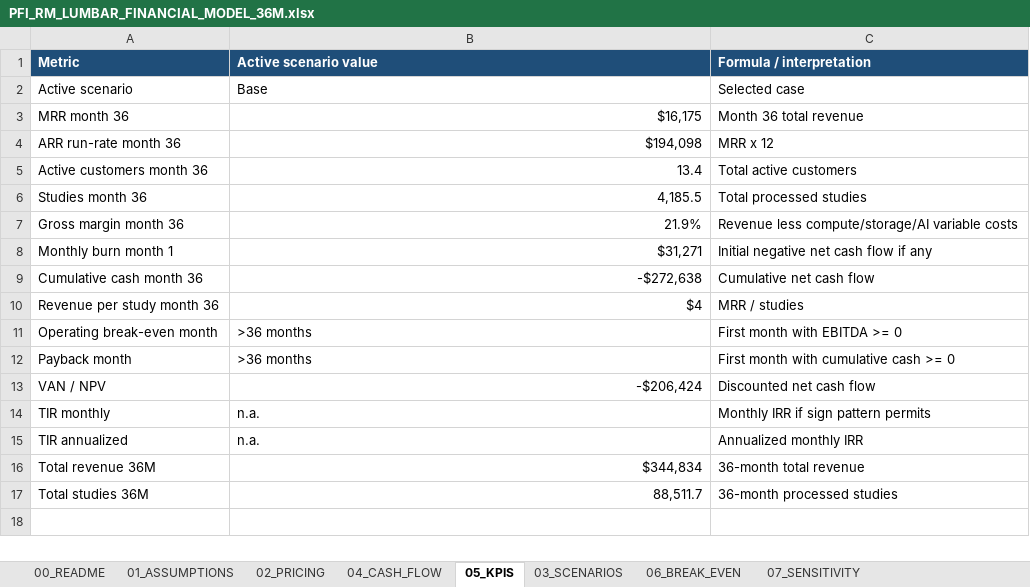
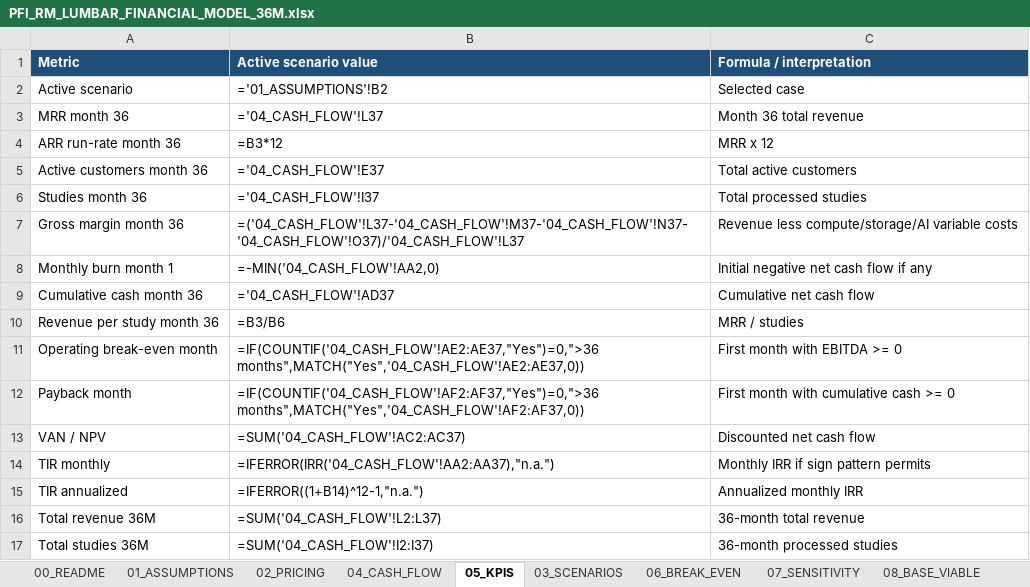
Before and after one commit to EnzoAA004/GestionadorLatex-Enzo_PFI_SEGUNDA_ENTREGA_WORK, an Excel workbook: financial/PFI_RM_LUMBAR_FINANCIAL_MODEL_36M.xlsx, sheet 05_KPIS, drawn as a sheet; values as stored, in another font and other column widths than the file's, no borders; formulas without a stored value are shown as written; the diff names each change by its address in the sheet, - before the commit and + after, or states it on an @@ line.

Commit message:
docs: refine cloud cost and business assumptions

```diff
--- a/financial/PFI_RM_LUMBAR_FINANCIAL_MODEL_36M.xlsx (sheet 05_KPIS)
+++ b/financial/PFI_RM_LUMBAR_FINANCIAL_MODEL_36M.xlsx (sheet 05_KPIS)
+sheet tab: 08_BASE_VIABLE
-B2 (Active scenario value): Base
+B2 (Active scenario value): ='01_ASSUMPTIONS'!B2
-B3 (Active scenario value): $16,175
+B3 (Active scenario value): ='04_CASH_FLOW'!L37
-B4 (Active scenario value): $194,098
+B4 (Active scenario value): =B3*12
-B5 (Active scenario value): 13.4
+B5 (Active scenario value): ='04_CASH_FLOW'!E37
-B6 (Active scenario value): 4,185.5
+B6 (Active scenario value): ='04_CASH_FLOW'!I37
-B7 (Active scenario value): 21.9%
+B7 (Active scenario value): =('04_CASH_FLOW'!L37-'04_CASH_FLOW'!M37-'04_CASH_FLOW'!N37-'04_CASH_FLOW'!O37)/'04_CASH_FLOW'!L37
-B8 (Active scenario value): $31,271
+B8 (Active scenario value): =-MIN('04_CASH_FLOW'!AA2,0)
-B9 (Active scenario value): -$272,638
+B9 (Active scenario value): ='04_CASH_FLOW'!AD37
-B10 (Active scenario value): $4
+B10 (Active scenario value): =B3/B6
-B11 (Active scenario value): >36 months
+B11 (Active scenario value): =IF(COUNTIF('04_CASH_FLOW'!AE2:AE37,"Yes")=0,">36 months",MATCH("Yes",'04_CASH_FLOW'!AE2:AE37,0))
-B12 (Active scenario value): >36 months
+B12 (Active scenario value): =IF(COUNTIF('04_CASH_FLOW'!AF2:AF37,"Yes")=0,">36 months",MATCH("Yes",'04_CASH_FLOW'!AF2:AF37,0))
-B13 (Active scenario value): -$206,424
+B13 (Active scenario value): =SUM('04_CASH_FLOW'!AC2:AC37)
-B14 (Active scenario value): n.a.
+B14 (Active scenario value): =IFERROR(IRR('04_CASH_FLOW'!AA2:AA37),"n.a.")
-B15 (Active scenario value): n.a.
+B15 (Active scenario value): =IFERROR((1+B14)^12-1,"n.a.")
-B16 (Active scenario value): $344,834
+B16 (Active scenario value): =SUM('04_CASH_FLOW'!L2:L37)
-B17 (Active scenario value): 88,511.7
+B17 (Active scenario value): =SUM('04_CASH_FLOW'!I2:I37)
```
Also changed, not shown: sheet 04_CASH_FLOW, sheet 01_ASSUMPTIONS, sheet 07_SENSITIVITY, sheet 03_SCENARIOS, sheet 02_PRICING, sheet 06_BREAK_EVEN, 2 other files.
